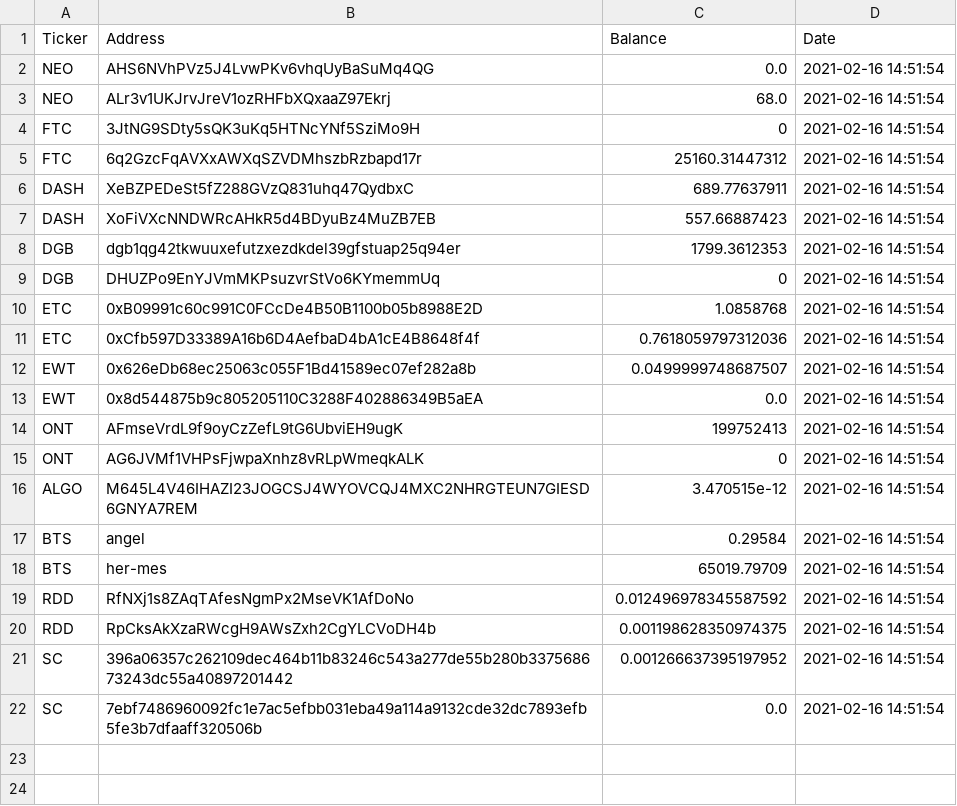
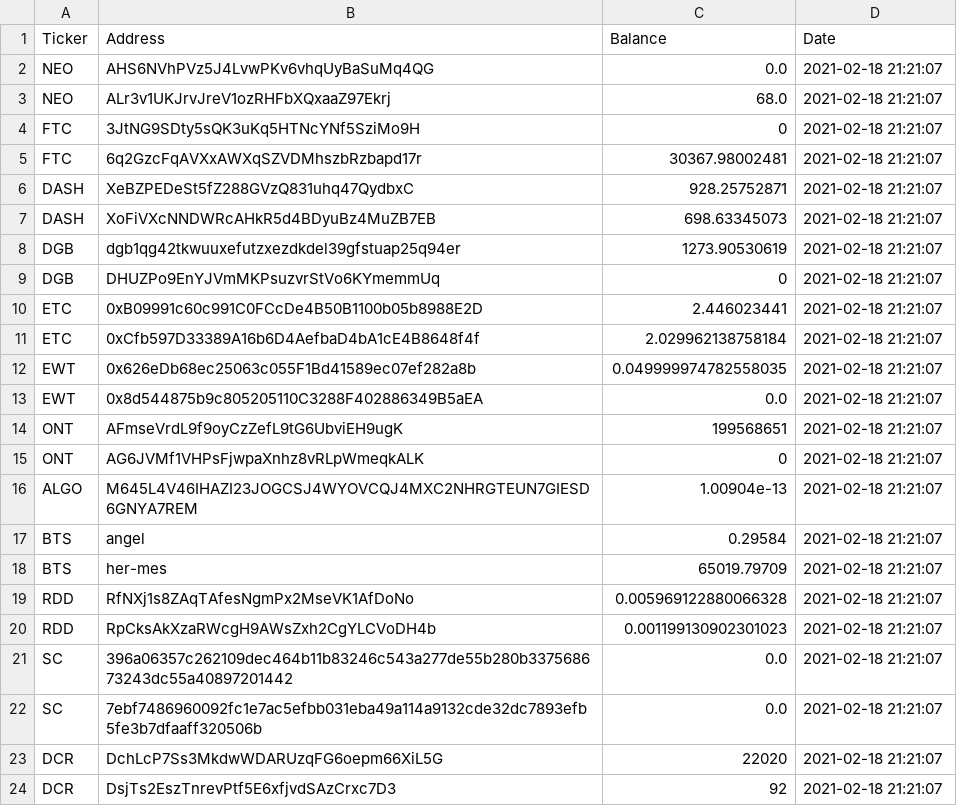
Before and after one commit to mujahidalkausari/cryptocurrency-explorer-python, a CSV file: balance report.csv, drawn as a sheet.

```diff
--- a/balance report.csv
+++ b/balance report.csv
@@ -1,22 +1,24 @@
 Ticker,Address,Balance,Date
-NEO,AHS6NVhPVz5J4LvwPKv6vhqUyBaSuMq4QG,0.0,2021-02-16 14:51:54
-NEO,ALr3v1UKJrvJreV1ozRHFbXQxaaZ97Ekrj,68.0,2021-02-16 14:51:54
-FTC,3JtNG9SDty5sQK3uKq5HTNcYNf5SziMo9H,0,2021-02-16 14:51:54
-FTC,6q2GzcFqAVXxAWXqSZVDMhszbRzbapd17r,25160.31447312,2021-02-16 14:51:54
-DASH,XeBZPEDeSt5fZ288GVzQ831uhq47QydbxC,689.77637911,2021-02-16 14:51:54
-DASH,XoFiVXcNNDWRcAHkR5d4BDyuBz4MuZB7EB,557.66887423,2021-02-16 14:51:54
-DGB,dgb1qg42tkwuuxefutzxezdkdel39gfstuap25q94er,1799.3612353,2021-02-16 14:51:54
-DGB,DHUZPo9EnYJVmMKPsuzvrStVo6KYmemmUq,0,2021-02-16 14:51:54
-ETC,0xB09991c60c991C0FCcDe4B50B1100b05b8988E2D,1.0858768,2021-02-16 14:51:54
-ETC,0xCfb597D33389A16b6D4AefbaD4bA1cE4B8648f4f,0.7618059797312036,2021-02-16 14:51:54
-EWT,0x626eDb68ec25063c055F1Bd41589ec07ef282a8b,0.0499999748687507,2021-02-16 14:51:54
-EWT,0x8d544875b9c805205110C3288F402886349B5aEA,0.0,2021-02-16 14:51:54
-ONT,AFmseVrdL9f9oyCzZefL9tG6UbviEH9ugK,199752413,2021-02-16 14:51:54
-ONT,AG6JVMf1VHPsFjwpaXnhz8vRLpWmeqkALK,0,2021-02-16 14:51:54
-ALGO,M645L4V46IHAZI23JOGCSJ4WYOVCQJ4MXC2NHRGTEUN7GIESD6GNYA7REM,3.470515e-12,2021-02-16 14:51:54
-BTS,angel,0.29584,2021-02-16 14:51:54
-BTS,her-mes,65019.79709,2021-02-16 14:51:54
-RDD,RfNXj1s8ZAqTAfesNgmPx2MseVK1AfDoNo,0.012496978345587592,2021-02-16 14:51:54
-RDD,RpCksAkXzaRWcgH9AWsZxh2CgYLCVoDH4b,0.001198628350974375,2021-02-16 14:51:54
-SC,396a06357c262109dec464b11b83246c543a277de55b280b337568673243dc55a40897201442,0.001266637395197952,2021-02-16 14:51:54
-SC,7ebf7486960092fc1e7ac5efbb031eba49a114a9132cde32dc7893efb5fe3b7dfaaff320506b,0.0,2021-02-16 14:51:54
+NEO,AHS6NVhPVz5J4LvwPKv6vhqUyBaSuMq4QG,0.0,2021-02-18 21:21:07
+NEO,ALr3v1UKJrvJreV1ozRHFbXQxaaZ97Ekrj,68.0,2021-02-18 21:21:07
+FTC,3JtNG9SDty5sQK3uKq5HTNcYNf5SziMo9H,0,2021-02-18 21:21:07
+FTC,6q2GzcFqAVXxAWXqSZVDMhszbRzbapd17r,30367.98002481,2021-02-18 21:21:07
+DASH,XeBZPEDeSt5fZ288GVzQ831uhq47QydbxC,928.25752871,2021-02-18 21:21:07
+DASH,XoFiVXcNNDWRcAHkR5d4BDyuBz4MuZB7EB,698.63345073,2021-02-18 21:21:07
+DGB,dgb1qg42tkwuuxefutzxezdkdel39gfstuap25q94er,1273.90530619,2021-02-18 21:21:07
+DGB,DHUZPo9EnYJVmMKPsuzvrStVo6KYmemmUq,0,2021-02-18 21:21:07
+ETC,0xB09991c60c991C0FCcDe4B50B1100b05b8988E2D,2.446023441,2021-02-18 21:21:07
+ETC,0xCfb597D33389A16b6D4AefbaD4bA1cE4B8648f4f,2.029962138758184,2021-02-18 21:21:07
+EWT,0x626eDb68ec25063c055F1Bd41589ec07ef282a8b,0.049999974782558035,2021-02-18 21:21:07
+EWT,0x8d544875b9c805205110C3288F402886349B5aEA,0.0,2021-02-18 21:21:07
+ONT,AFmseVrdL9f9oyCzZefL9tG6UbviEH9ugK,199568651,2021-02-18 21:21:07
+ONT,AG6JVMf1VHPsFjwpaXnhz8vRLpWmeqkALK,0,2021-02-18 21:21:07
+ALGO,M645L4V46IHAZI23JOGCSJ4WYOVCQJ4MXC2NHRGTEUN7GIESD6GNYA7REM,1.00904e-13,2021-02-18 21:21:07
+BTS,angel,0.29584,2021-02-18 21:21:07
+BTS,her-mes,65019.79709,2021-02-18 21:21:07
+RDD,RfNXj1s8ZAqTAfesNgmPx2MseVK1AfDoNo,0.005969122880066328,2021-02-18 21:21:07
+RDD,RpCksAkXzaRWcgH9AWsZxh2CgYLCVoDH4b,0.001199130902301023,2021-02-18 21:21:07
+SC,396a06357c262109dec464b11b83246c543a277de55b280b337568673243dc55a40897201442,0.0,2021-02-18 21:21:07
+SC,7ebf7486960092fc1e7ac5efbb031eba49a114a9132cde32dc7893efb5fe3b7dfaaff320506b,0.0,2021-02-18 21:21:07
+DCR,DchLcP7Ss3MkdwWDARUzqFG6oepm66XiL5G,22020,2021-02-18 21:21:07
+DCR,DsjTs2EszTnrevPtf5E6xfjvdSAzCrxc7D3,92,2021-02-18 21:21:07
```
Also changed, not shown: 1 other file.
